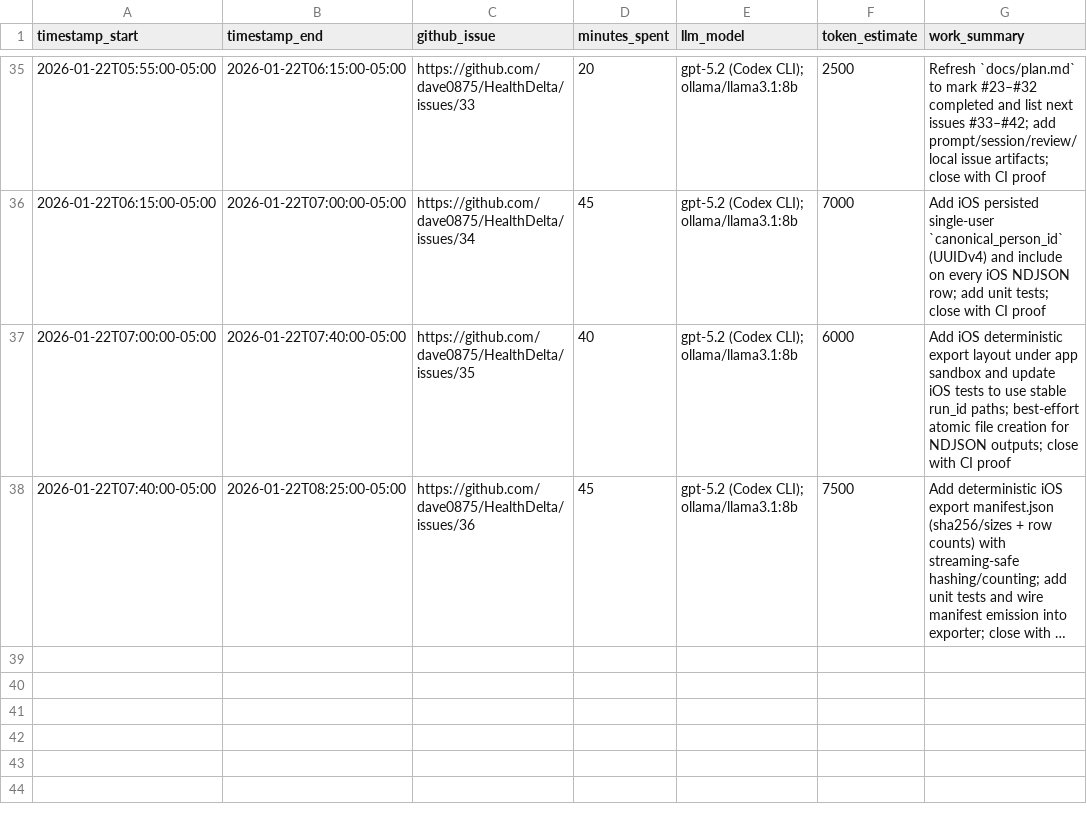
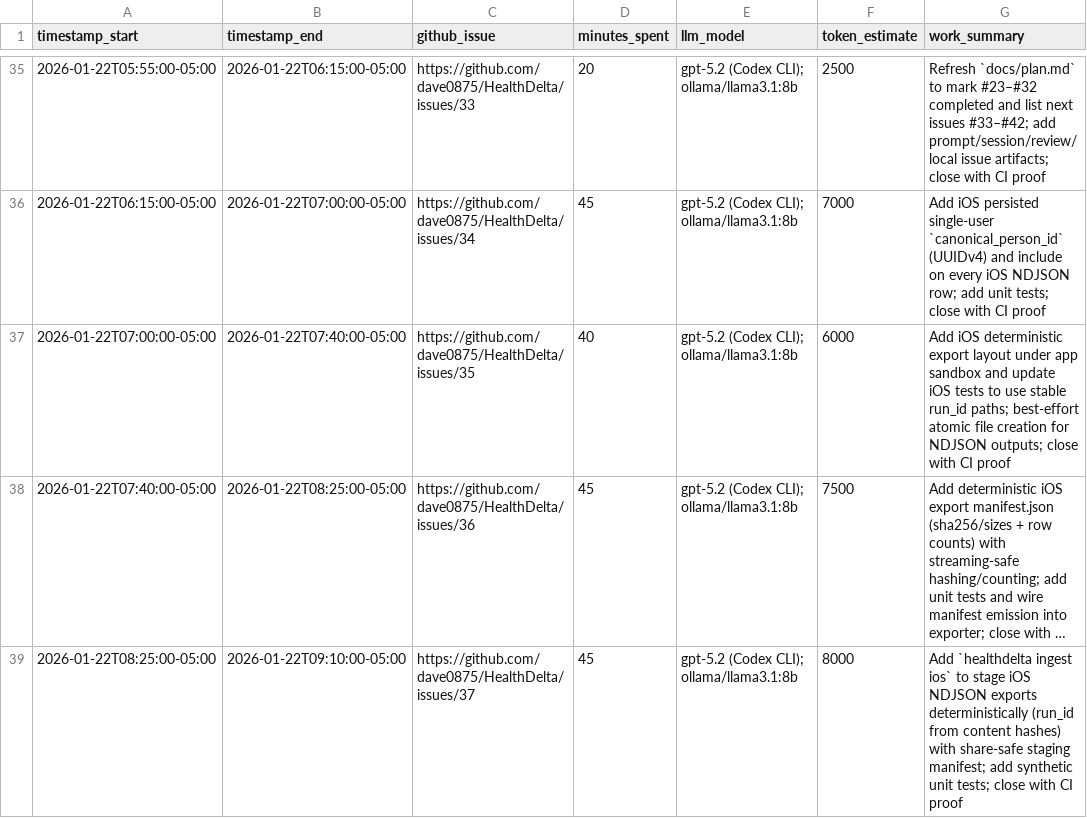
Before and after one commit to dave0875/HealthDelta, a CSV file: TIME.csv, drawn as a sheet; only a part is shown, gaps mark what is left out; long unchanged cells end in …; the diff names each change by its address in the sheet, - before the commit and + after, or states it on an @@ line.

Commit message:
feat: ingest ios NDJSON exports into staging (#37)

```diff
--- a/TIME.csv
+++ b/TIME.csv
+row 39: 2026-01-22T08:25:00-05:00 | 2026-01-22T09:10:00-05:00 | https://github.com/dave0875/HealthDelta/issues/37 | 45 | gpt-5.2 (Codex CLI); ollama/llama3.1:8b | 8000 | Add `healthdelta ingest ios` to stage iOS NDJSON exports deterministically (run_id from content hashes) with share-safe staging manifest; add synthetic unit tests; close with CI proof
```
Also changed, not shown: 7 other files.
